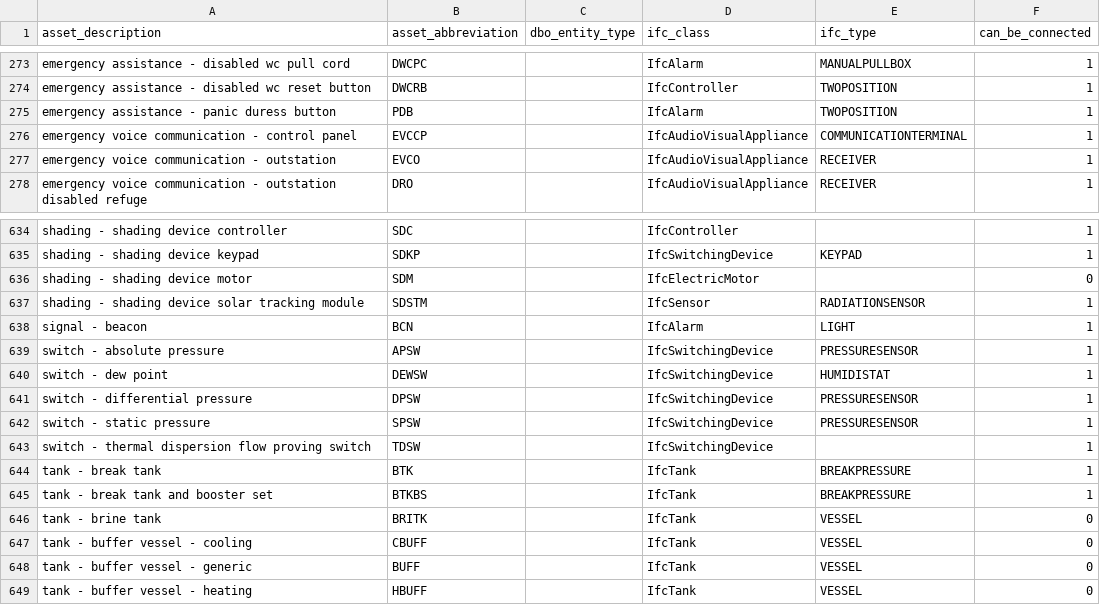
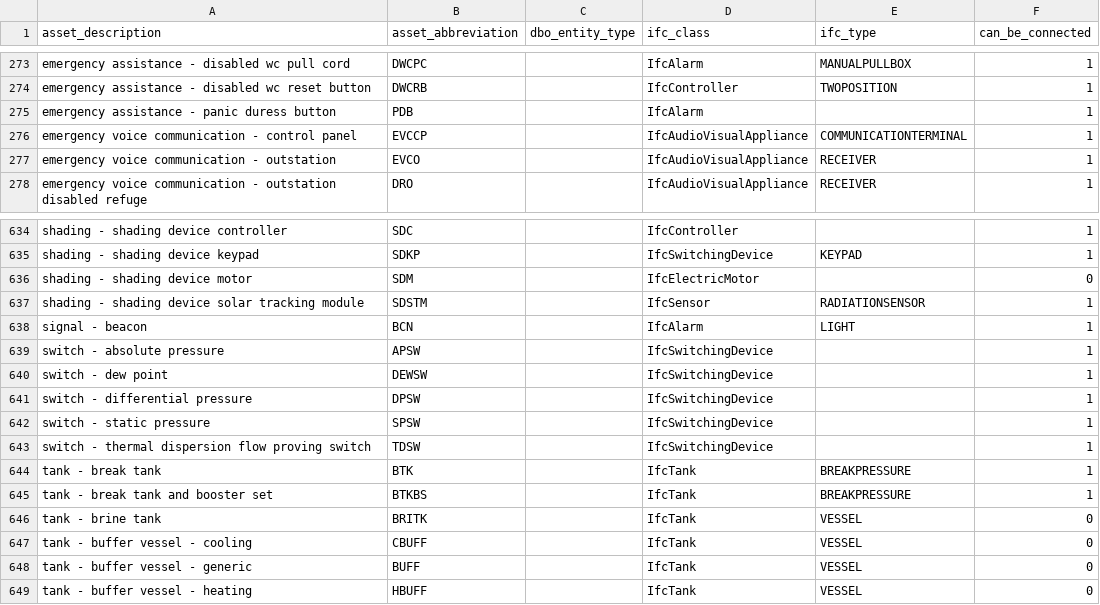
Before and after one commit to theodi/BDNS, a CSV file: BDNS_Abbreviations_Register.csv, drawn as a sheet; only a part is shown, gaps mark what is left out.

Commit message:
fix invalid types that don't map to valid ifc4_3 classes

```diff
--- a/BDNS_Abbreviations_Register.csv
+++ b/BDNS_Abbreviations_Register.csv
@@ -274,3 +274,3 @@ emergency assistance - disabled wc pull cord,DWCPC,,IfcAlarm,MANUALPULLBOX,1
 emergency assistance - disabled wc reset button,DWCRB,,IfcController,TWOPOSITION,1
-emergency assistance - panic duress button,PDB,,IfcAlarm,TWOPOSITION,1
+emergency assistance - panic duress button,PDB,,IfcAlarm,,1
 emergency voice communication - control panel,EVCCP,,IfcAudioVisualAppliance,COMMUNICATIONTERMINAL,1
@@ -638,6 +638,6 @@ shading - shading device solar tracking module,SDSTM,,IfcSensor,RADIATIONSENSOR,
 signal - beacon,BCN,,IfcAlarm,LIGHT,1
-switch - absolute pressure,APSW,,IfcSwitchingDevice,PRESSURESENSOR,1
-switch - dew point,DEWSW,,IfcSwitchingDevice,HUMIDISTAT,1
-switch - differential pressure,DPSW,,IfcSwitchingDevice,PRESSURESENSOR,1
-switch - static pressure,SPSW,,IfcSwitchingDevice,PRESSURESENSOR,1
+switch - absolute pressure,APSW,,IfcSwitchingDevice,,1
+switch - dew point,DEWSW,,IfcSwitchingDevice,,1
+switch - differential pressure,DPSW,,IfcSwitchingDevice,,1
+switch - static pressure,SPSW,,IfcSwitchingDevice,,1
 switch - thermal dispersion flow proving switch,TDSW,,IfcSwitchingDevice,,1
```
Also changed, not shown: 1 other file.
